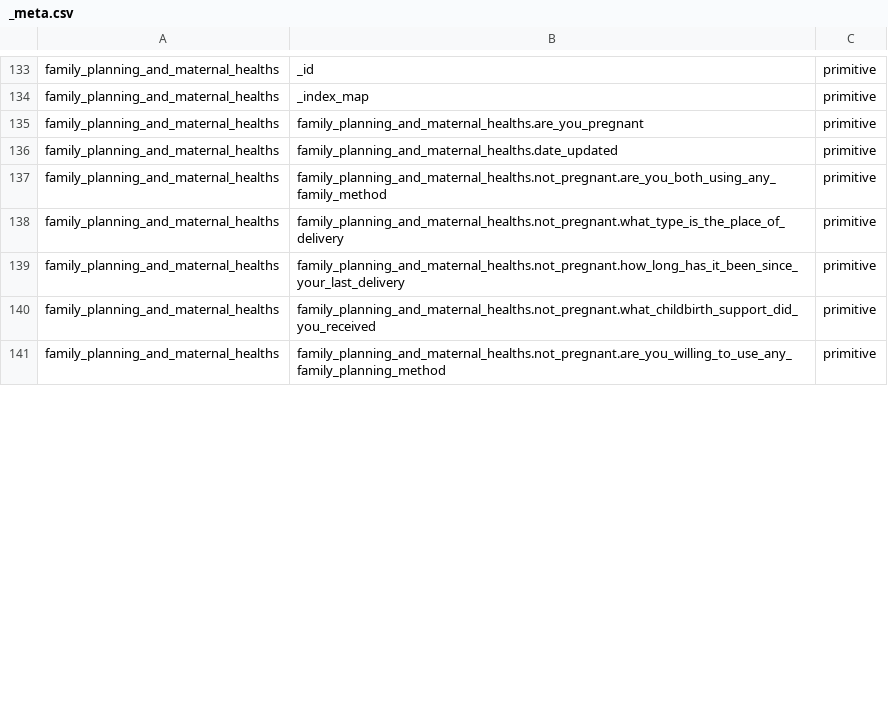
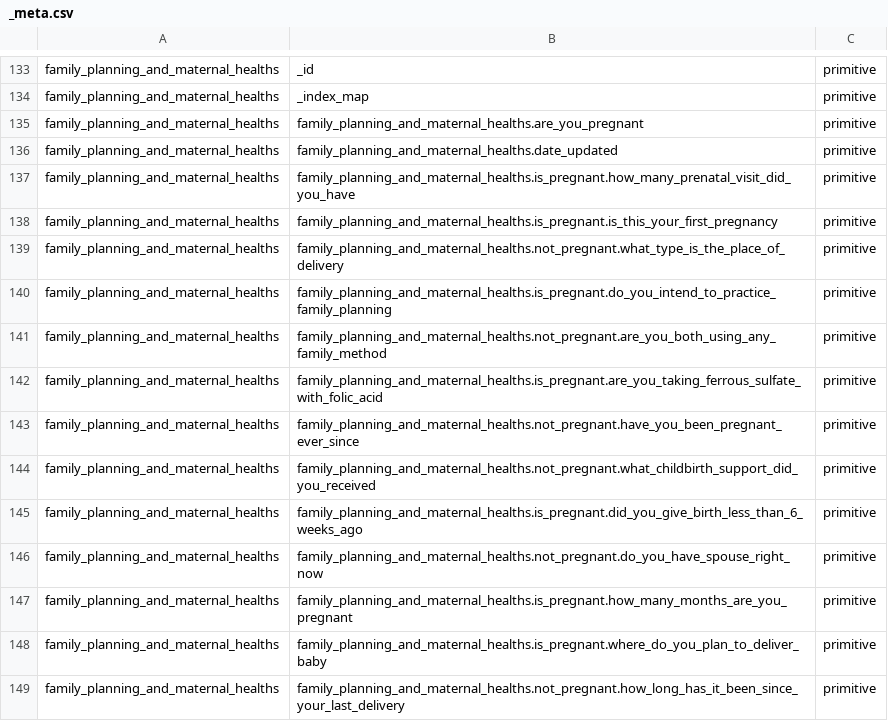
Before and after one commit to philipsales/nestedJSON-to-SQL, a CSV file: data/cleaned/couchbase-curis-2019-06-21-cuartero/_meta.csv, drawn as a sheet; only a part is shown, gaps mark what is left out; the shorter side is filled out with more unchanged rows; the diff covers the shown part only.

```diff
--- a/data/cleaned/couchbase-curis-2019-06-21-cuartero/_meta.csv
+++ b/data/cleaned/couchbase-curis-2019-06-21-cuartero/_meta.csv
@@ -136,5 +136,14 @@ family_planning_and_maternal_healths,family_planning_and_maternal_healths.are_yo
 family_planning_and_maternal_healths,family_planning_and_maternal_healths.date_updated,primitive
+family_planning_and_maternal_healths,family_planning_and_maternal_healths.is_pregnant.how_many_prenatal_visit_did_you_have,primitive
+family_planning_and_maternal_healths,family_planning_and_maternal_healths.is_pregnant.is_this_your_first_pregnancy,primitive
+family_planning_and_maternal_healths,family_planning_and_maternal_healths.not_pregnant.what_type_is_the_place_of_delivery,primitive
+family_planning_and_maternal_healths,family_planning_and_maternal_healths.is_pregnant.do_you_intend_to_practice_family_planning,primitive
 family_planning_and_maternal_healths,family_planning_and_maternal_healths.not_pregnant.are_you_both_using_any_family_method,primitive
-family_planning_and_maternal_healths,family_planning_and_maternal_healths.not_pregnant.what_type_is_the_place_of_delivery,primitive
+family_planning_and_maternal_healths,family_planning_and_maternal_healths.is_pregnant.are_you_taking_ferrous_sulfate_with_folic_acid,primitive
+family_planning_and_maternal_healths,family_planning_and_maternal_healths.not_pregnant.have_you_been_pregnant_ever_since,primitive
+family_planning_and_maternal_healths,family_planning_and_maternal_healths.not_pregnant.what_childbirth_support_did_you_received,primitive
+family_planning_and_maternal_healths,family_planning_and_maternal_healths.is_pregnant.did_you_give_birth_less_than_6_weeks_ago,primitive
+family_planning_and_maternal_healths,family_planning_and_maternal_healths.not_pregnant.do_you_have_spouse_right_now,primitive
+family_planning_and_maternal_healths,family_planning_and_maternal_healths.is_pregnant.how_many_months_are_you_pregnant,primitive
+family_planning_and_maternal_healths,family_planning_and_maternal_healths.is_pregnant.where_do_you_plan_to_deliver_baby,primitive
 family_planning_and_maternal_healths,family_planning_and_maternal_healths.not_pregnant.how_long_has_it_been_since_your_last_delivery,primitive
-family_planning_and_maternal_healths,family_planning_and_maternal_healths.not_pregnant.what_childbirth_support_did_you_received,primitive
```
Also changed, not shown: 9 added rows and 1 moved row elsewhere in this file, schema/map/Philippines/2.2.AQMHealthInfoQuestions.V1.map.csv, schema/map/Philippines/2.3.AQMHouseholdQuestions.V1.map.csv, 47 other files.
